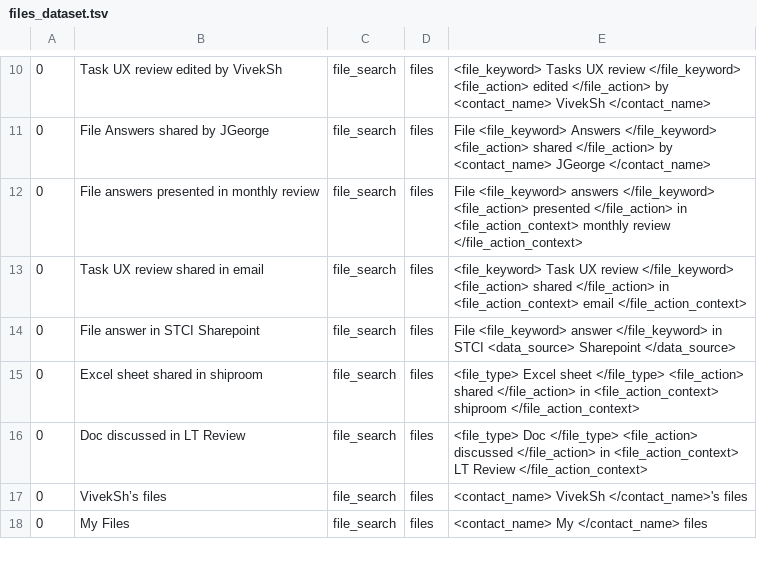
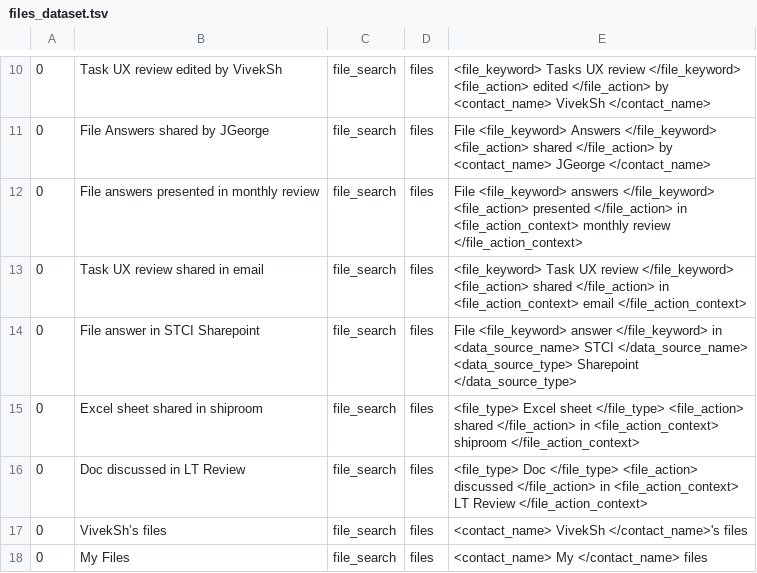
Before and after one commit to say543/FST, a TSV file: files domain/slot_combine/files_dataset.tsv, drawn as a sheet; only a part is shown, gaps mark what is left out.

```diff
--- a/files domain/slot_combine/files_dataset.tsv
+++ b/files domain/slot_combine/files_dataset.tsv
@@ -13,3 +13,3 @@
 0	Task UX review shared in email 	file_search	files	<file_keyword> Task UX review </file_keyword>  <file_action> shared </file_action> in <file_action_context> email </file_action_context>
-0	File answer in STCI Sharepoint 	file_search	files	File <file_keyword> answer </file_keyword> in STCI <data_source> Sharepoint </data_source>
+0	File answer in STCI Sharepoint 	file_search	files	File <file_keyword> answer </file_keyword> in <data_source_name> STCI </data_source_name> <data_source_type> Sharepoint </data_source_type>
 0	Excel sheet shared in shiproom 	file_search	files	<file_type> Excel sheet </file_type> <file_action> shared </file_action> in  <file_action_context> shiproom </file_action_context>
```
Also changed, not shown: 2 other files.
